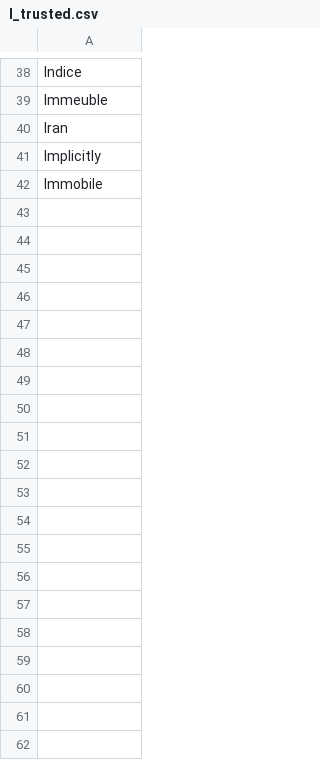
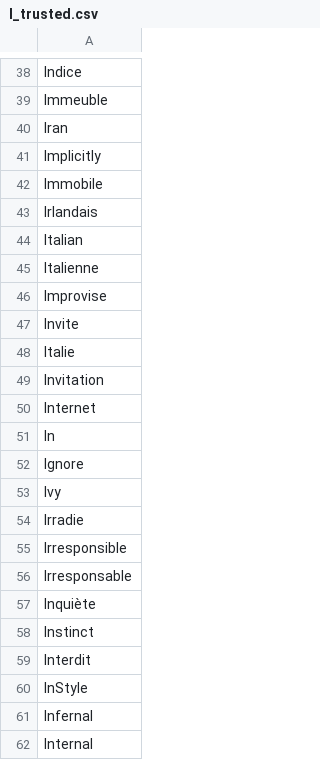
Before and after one commit to adrienbricchi/sub-titles-auto-correct, a CSV file: Corrector/Utils/StringsMaps/LettersMaps/I_trusted.csv, drawn as a sheet; only a part is shown, gaps mark what is left out.

```diff
--- a/Corrector/Utils/StringsMaps/LettersMaps/I_trusted.csv
+++ b/Corrector/Utils/StringsMaps/LettersMaps/I_trusted.csv
@@ -42 +42,21 @@ Implicitly
 Immobile
+Irlandais
+Italian
+Italienne
+Improvise
+Invite
+Italie
+Invitation
+Internet
+In
+Ignore
+Ivy
+Irradie
+Irresponsible
+Irresponsable
+Inquiète
+Instinct
+Interdit
+InStyle
+Infernal
+Internal
```
Also changed, not shown: Corrector/Utils/StringsMaps/common_misspells.csv, Corrector/Utils/StringsMaps/common_misspells.eng.csv, 18 other files.
